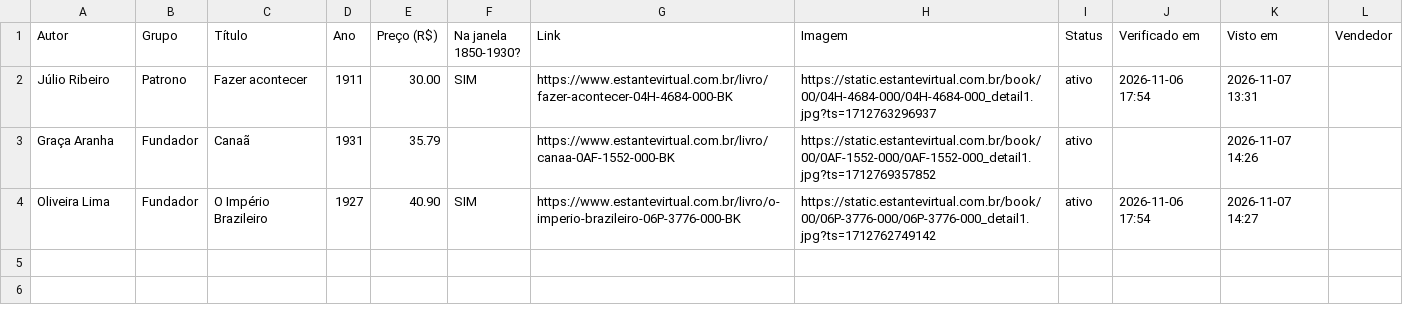
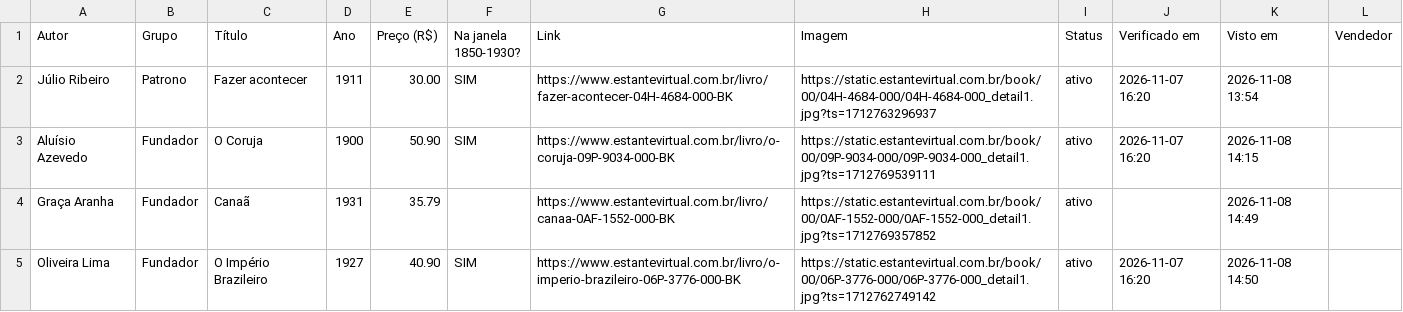
Before and after one commit to feliperibeirobittencourt/clio-radar, a CSV file: raw/estante-hoje.csv, drawn as a sheet.

```diff
--- a/raw/estante-hoje.csv
+++ b/raw/estante-hoje.csv
@@ -1,4 +1,5 @@
 Autor,Grupo,Título,Ano,Preço (R$),Na janela 1850-1930?,Link,Imagem,Status,Verificado em,Visto em,Vendedor
-Júlio Ribeiro,Patrono,Fazer acontecer,1911,30.00,SIM,https://www.estantevirtual.com.br/livro/fazer-acontecer-04H-4684-000-BK,https://static.estantevirtual.com.br/book/00/04H-4684-000/04H-4684-000_detail1.jpg?ts=1712763296937,ativo,2026-11-06 17:54,2026-11-07 13:31,
-Graça Aranha,Fundador,Canaã,1931,35.79,,https://www.estantevirtual.com.br/livro/canaa-0AF-1552-000-BK,https://static.estantevirtual.com.br/book/00/0AF-1552-000/0AF-1552-000_detail1.jpg?ts=1712769357852,ativo,,2026-11-07 14:26,
-Oliveira Lima,Fundador,O Império Brazileiro,1927,40.90,SIM,https://www.estantevirtual.com.br/livro/o-imperio-brazileiro-06P-3776-000-BK,https://static.estantevirtual.com.br/book/00/06P-3776-000/06P-3776-000_detail1.jpg?ts=1712762749142,ativo,2026-11-06 17:54,2026-11-07 14:27,
+Júlio Ribeiro,Patrono,Fazer acontecer,1911,30.00,SIM,https://www.estantevirtual.com.br/livro/fazer-acontecer-04H-4684-000-BK,https://static.estantevirtual.com.br/book/00/04H-4684-000/04H-4684-000_detail1.jpg?ts=1712763296937,ativo,2026-11-07 16:20,2026-11-08 13:54,
+Aluísio Azevedo,Fundador,O Coruja,1900,50.90,SIM,https://www.estantevirtual.com.br/livro/o-coruja-09P-9034-000-BK,https://static.estantevirtual.com.br/book/00/09P-9034-000/09P-9034-000_detail1.jpg?ts=1712769539111,ativo,2026-11-07 16:20,2026-11-08 14:15,
+Graça Aranha,Fundador,Canaã,1931,35.79,,https://www.estantevirtual.com.br/livro/canaa-0AF-1552-000-BK,https://static.estantevirtual.com.br/book/00/0AF-1552-000/0AF-1552-000_detail1.jpg?ts=1712769357852,ativo,,2026-11-08 14:49,
+Oliveira Lima,Fundador,O Império Brazileiro,1927,40.90,SIM,https://www.estantevirtual.com.br/livro/o-imperio-brazileiro-06P-3776-000-BK,https://static.estantevirtual.com.br/book/00/06P-3776-000/06P-3776-000_detail1.jpg?ts=1712762749142,ativo,2026-11-07 16:20,2026-11-08 14:50,
```
Also changed, not shown: 1 other file.
